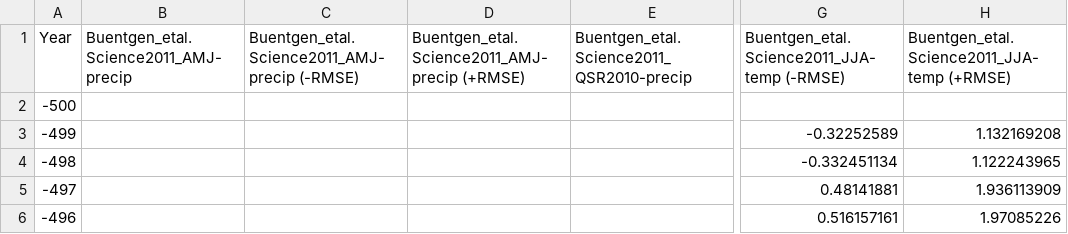
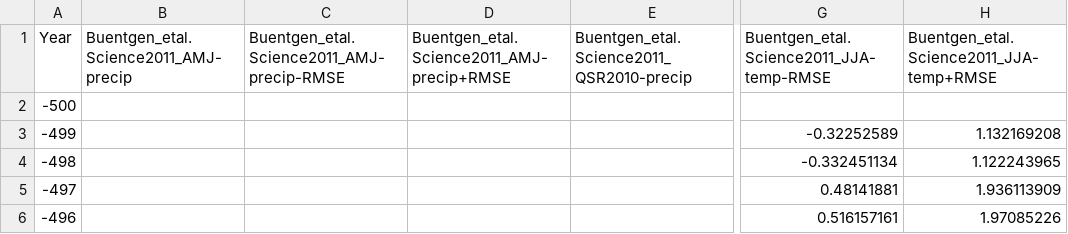
Before and after one commit to rosalieb/Buntgen2011, a CSV file: Buntgen2011-climat-europe.csv, drawn as a sheet; only a part is shown, gaps mark what is left out; the diff names each change by its address in the sheet, - before the commit and + after, or states it on an @@ line.

```diff
--- a/Buntgen2011-climat-europe.csv
+++ b/Buntgen2011-climat-europe.csv
-C1: Buentgen_etal.Science2011_AMJ-precip (-RMSE)
+C1: Buentgen_etal.Science2011_AMJ-precip-RMSE
-D1: Buentgen_etal.Science2011_AMJ-precip (+RMSE)
+D1: Buentgen_etal.Science2011_AMJ-precip+RMSE
-G1: Buentgen_etal.Science2011_JJA-temp (-RMSE)
+G1: Buentgen_etal.Science2011_JJA-temp-RMSE
-H1: Buentgen_etal.Science2011_JJA-temp (+RMSE)
+H1: Buentgen_etal.Science2011_JJA-temp+RMSE
```
Also changed, not shown: 2 other files.
